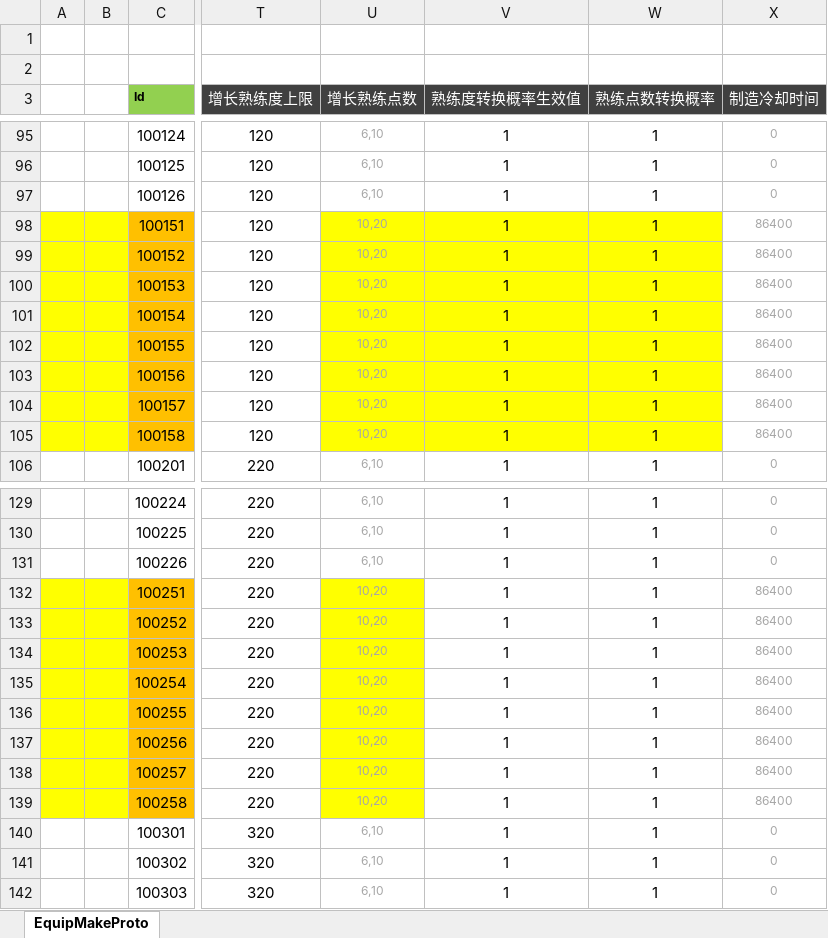
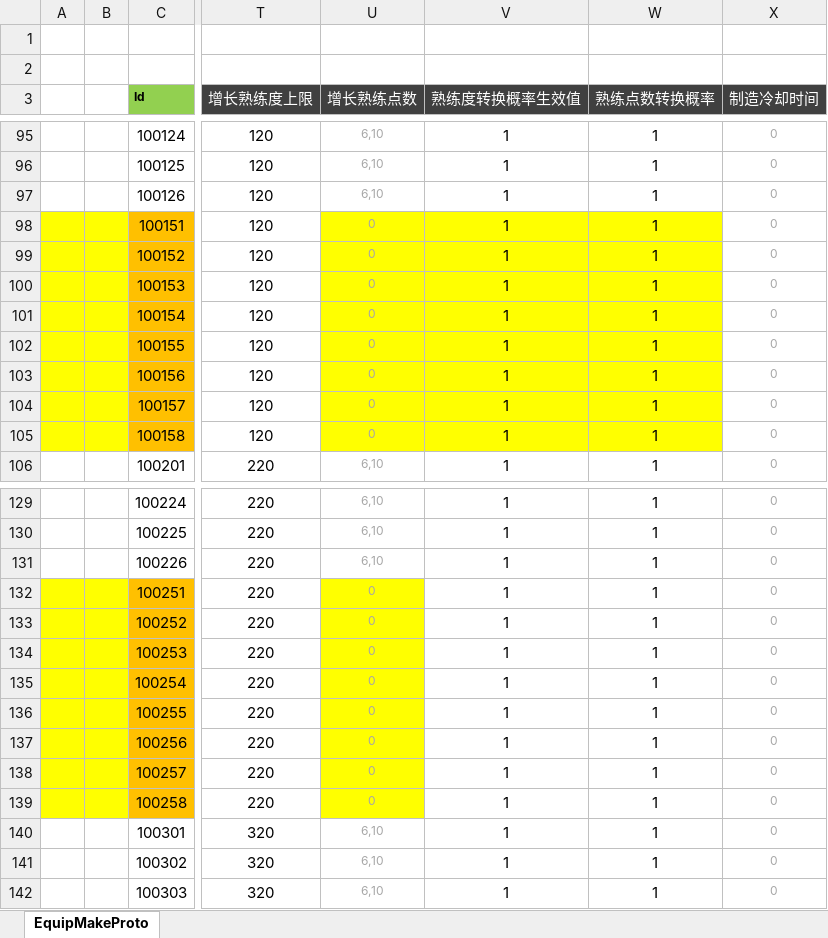
Before and after one commit to csyinghuochong/weijing, an Excel workbook: Excel/EquipMakeConfig.xlsx, sheet EquipMakeProto, drawn as a sheet; only a part is shown, gaps mark what is left out; values as stored, in another font and other column widths than the file's, no borders; the diff covers the shown part only; the diff names each change by its address in the sheet, - before the commit and + after, or states it on an @@ line.

```diff
--- a/Excel/EquipMakeConfig.xlsx (sheet EquipMakeProto)
+++ b/Excel/EquipMakeConfig.xlsx (sheet EquipMakeProto)
-U98:U105 (增长熟练点数): 10,20
+U98:U105 (增长熟练点数): 0
-X98:X105 (制造冷却时间): 86400
+X98:X105 (制造冷却时间): 0
-U132:U139 (增长熟练点数): 10,20
+U132:U139 (增长熟练点数): 0
-X132:X139 (制造冷却时间): 86400
+X132:X139 (制造冷却时间): 0
```
Also changed, not shown: 48 edited cells elsewhere in this sheet, Excel/DropConfig.xlsx, Excel/MonsterConfig.xlsx.
